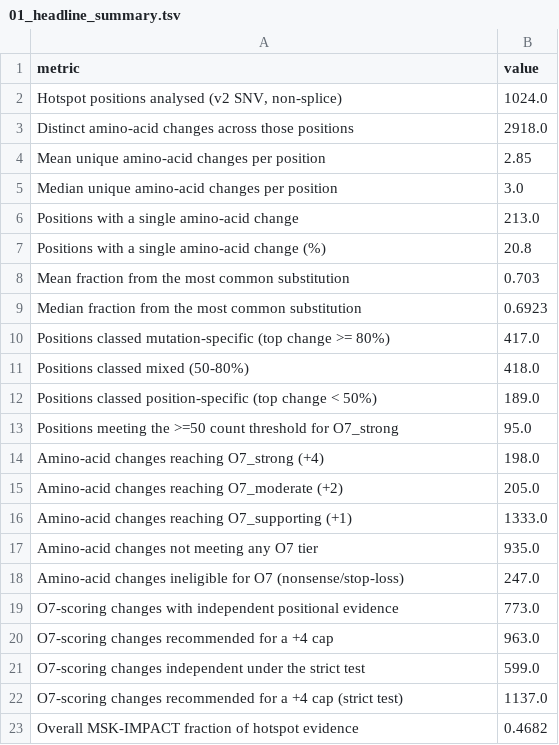
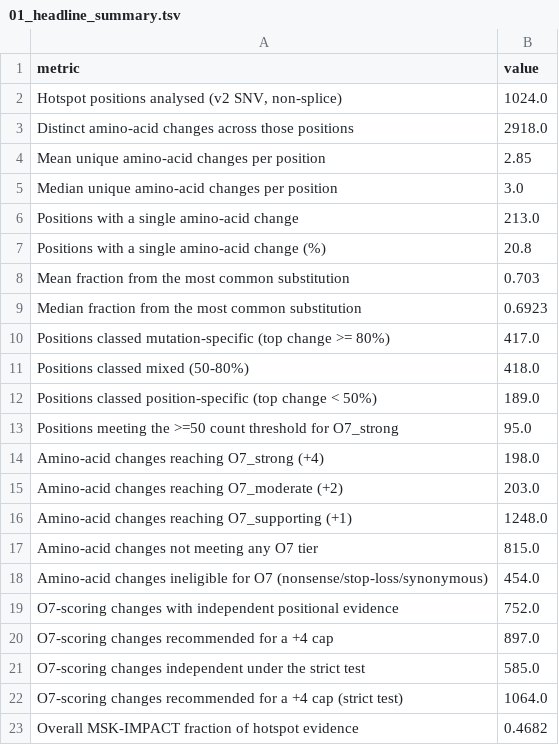
Before and after one commit to Manuel-DominguezCBG/svig-uk-o4-o7-independence, a TSV file: results/01_headline_summary.tsv, drawn as a sheet.

```diff
--- a/results/01_headline_summary.tsv
+++ b/results/01_headline_summary.tsv
@@ -14,10 +14,10 @@ Positions meeting the >=50 count threshold for O7_strong	95.0
 Amino-acid changes reaching O7_strong (+4)	198.0
-Amino-acid changes reaching O7_moderate (+2)	205.0
-Amino-acid changes reaching O7_supporting (+1)	1333.0
-Amino-acid changes not meeting any O7 tier	935.0
-Amino-acid changes ineligible for O7 (nonsense/stop-loss)	247.0
-O7-scoring changes with independent positional evidence	773.0
-O7-scoring changes recommended for a +4 cap	963.0
-O7-scoring changes independent under the strict test	599.0
-O7-scoring changes recommended for a +4 cap (strict test)	1137.0
+Amino-acid changes reaching O7_moderate (+2)	203.0
+Amino-acid changes reaching O7_supporting (+1)	1248.0
+Amino-acid changes not meeting any O7 tier	815.0
+Amino-acid changes ineligible for O7 (nonsense/stop-loss/synonymous)	454.0
+O7-scoring changes with independent positional evidence	752.0
+O7-scoring changes recommended for a +4 cap	897.0
+O7-scoring changes independent under the strict test	585.0
+O7-scoring changes recommended for a +4 cap (strict test)	1064.0
 Overall MSK-IMPACT fraction of hotspot evidence	0.4682
```
Also changed, not shown: results/07_cap_rule_sensitivity.tsv, results/11_cosmic_o4_o7_crosstab.tsv, 6 other files.
